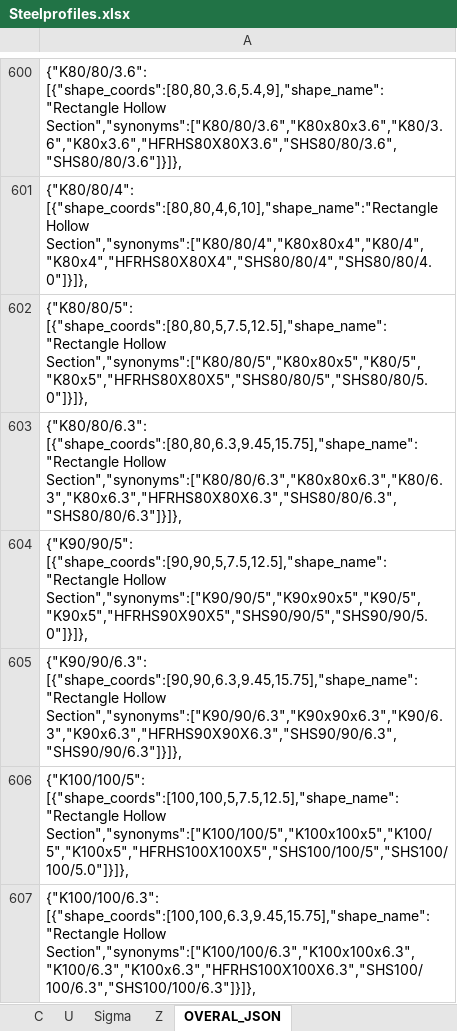
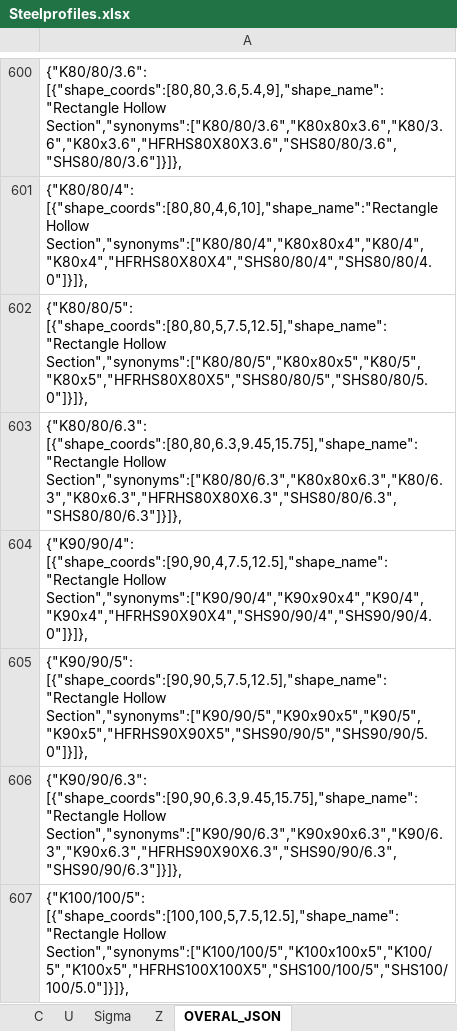
Before and after one commit to 3BMLabs/Project-Ocondat, an Excel workbook: Data/Steelprofiles.xlsx, sheet OVERAL_JSON, drawn as a sheet; only a part is shown, gaps mark what is left out; the shorter side is filled out with more unchanged rows; values as stored, in another font and other column widths than the file's, no borders; the diff names each change by its address in the sheet, - before the commit and + after, or states it on an @@ line.

```diff
--- a/Data/Steelprofiles.xlsx (sheet OVERAL_JSON)
+++ b/Data/Steelprofiles.xlsx (sheet OVERAL_JSON)
+row 604: {"K90/90/4": [{"shape_coords":[90,90,4,7.5,12.5],"shape_name":"Rectangle Hollow Section","synonyms":["K90/90/4","K90x90x4","K90/4","K90x4","HFRHS90X90X4","SHS90/90/4","SHS90/90/4.0"]}]},
```
Also changed, not shown: 1 other file.
